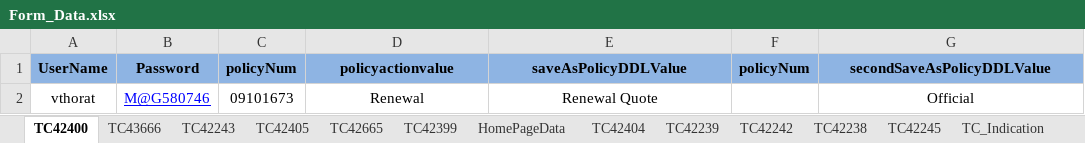
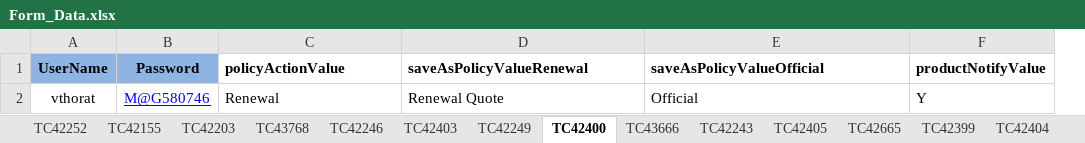
Before and after one commit to vthorat-mag/MagMutual_POM, an Excel workbook: src/main/resources/Form_Data.xlsx, sheet TC42400, drawn as a sheet; values as stored, in another font and other column widths than the file's, no borders; removed rows and columns are numbered as before the commit, all else as after; the diff names each change by its address in the sheet, - before the commit and + after, or states it on an @@ line.

```diff
--- a/src/main/resources/Form_Data.xlsx (sheet TC42400)
+++ b/src/main/resources/Form_Data.xlsx (sheet TC42400)
-sheet tab: HomePageData
-sheet tab: TC_Indication
+sheet tab: TC42252
+sheet tab: TC42155
+sheet tab: TC42203
+sheet tab: TC43768
+sheet tab: TC42246
+sheet tab: TC42403
+sheet tab: TC42249
-column C (policyNum), row 2: 09101673
-column F (policyNum), empty
+column F (productNotifyValue), row 2: Y
-C1: policyactionvalue
+C1: policyActionValue
-C1:D1 fill: #8EB4E3
+C1:D1 fill: none
-C1:D2 alignment: center
+C1:D2 alignment: left
-D1: saveAsPolicyDDLValue
+D1: saveAsPolicyValueRenewal
-E1: secondSaveAsPolicyDDLValue
+E1: saveAsPolicyValueOfficial
-E1 fill: #8EB4E3
+E1 fill: none
-E1:E2 alignment: center
+E1:E2 alignment: left
```
Also changed, not shown: sheet TC42253, sheet TC42245, sheet TC42404, sheet TC42239, sheet TC42530, sheet TC42399, 1 more sheet, other sheet tabs, 19 other files.
